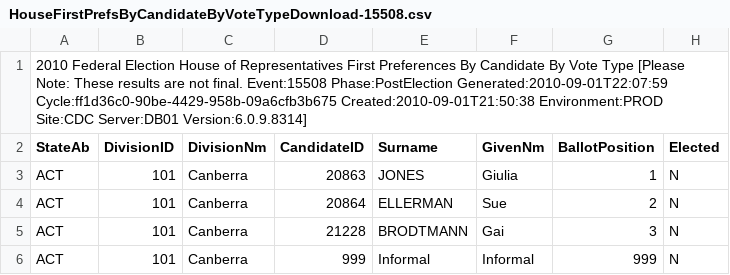
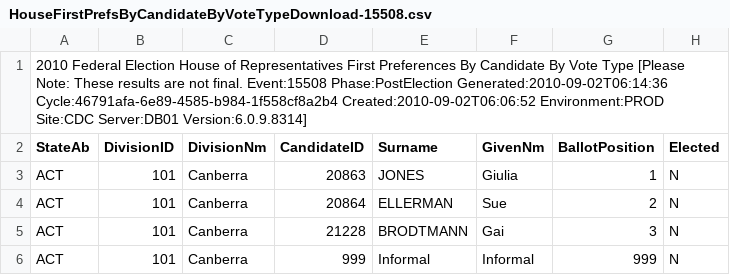
Before and after one commit to d1b/AustralianFederalElection2010CSV, a CSV file: HouseFirstPrefsByCandidateByVoteTypeDownload-15508.csv, drawn as a sheet; only a part is shown; the diff names each change by its address in the sheet, - before the commit and + after, or states it on an @@ line.

```diff
--- a/HouseFirstPrefsByCandidateByVoteTypeDownload-15508.csv
+++ b/HouseFirstPrefsByCandidateByVoteTypeDownload-15508.csv
-A1 (StateAb): …Event:15508 Phase:PostElection Generated:2010-09-01T22:07:59 Cycle:ff1d36c0-90be-4429-958b-09a6cfb3b675 Created:2010-09-01T21:50:38 Environment:PROD Site:CDC…
+A1 (StateAb): …Event:15508 Phase:PostElection Generated:2010-09-02T06:14:36 Cycle:46791afa-6e89-4585-b984-1f558cf8a2b4 Created:2010-09-02T06:06:52 Environment:PROD Site:CDC…
```
Also changed, not shown: HouseCandidatesDownload-15508.csv, HouseDopByDivisionDownload-15508.csv, 53 other files.
